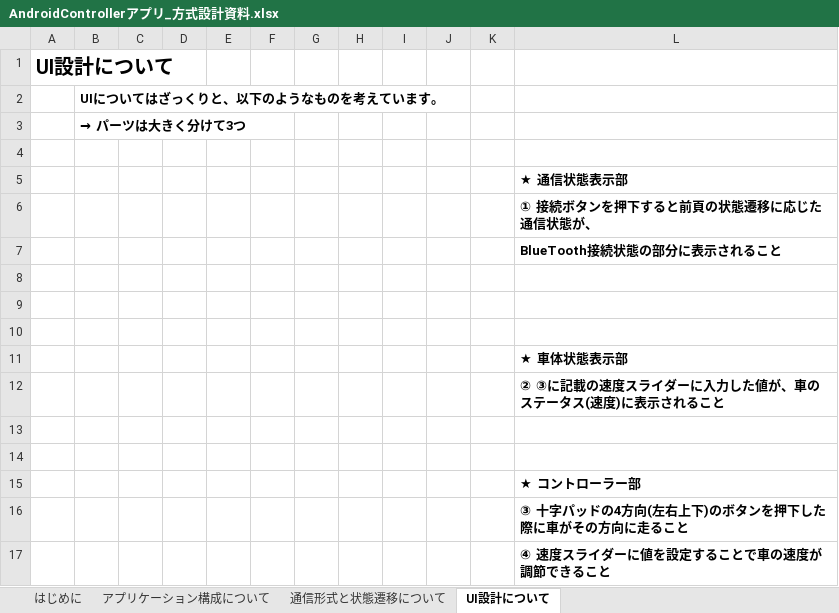
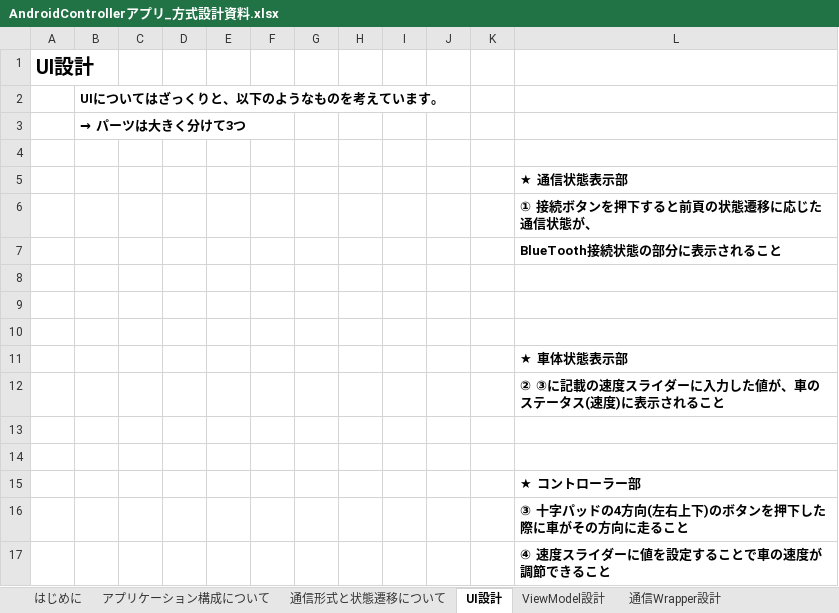
Before and after one commit to UkiUkiApe/RcCarProject, an Excel workbook: 構想_システム方式設計/AndroidControllerアプリ_方式設計資料.xlsx, sheet UI設計, drawn as a sheet; values as stored, in another font and other column widths than the file's, no borders; charts and pictures not drawn; the diff names each change by its address in the sheet, - before the commit and + after, or states it on an @@ line.

```diff
--- a/構想_システム方式設計/AndroidControllerアプリ_方式設計資料.xlsx (sheet UI設計)
+++ b/構想_システム方式設計/AndroidControllerアプリ_方式設計資料.xlsx (sheet UI設計)
-sheet tab: UI設計について
+sheet tab: UI設計
+sheet tab: ViewModel設計
+sheet tab: 通信Wrapper設計
-A1: UI設計について
+A1: UI設計
```
Also changed, not shown: other sheet tabs, charts or pictures.
